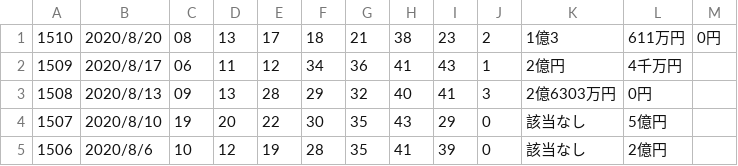
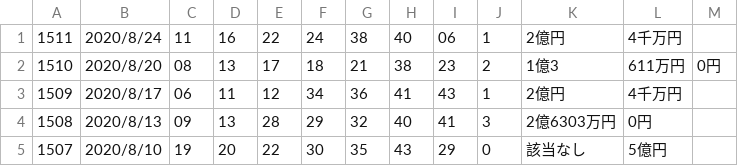
Before and after one commit to vpn62399/memo, a CSV file: loto6.csv, drawn as a sheet; only a part is shown; the shorter side is filled out with more unchanged rows; the diff names each change by its address in the sheet, - before the commit and + after, or states it on an @@ line.

Commit message:
loto620200824

```diff
--- a/loto6.csv
+++ b/loto6.csv
+row 1: 1511 | 2020/8/24 | 11 | 16 | 22 | 24 | 38 | 40 | 06 | 1 | 2億円 | 4千万円
```
Also changed, not shown: 2 other files.
